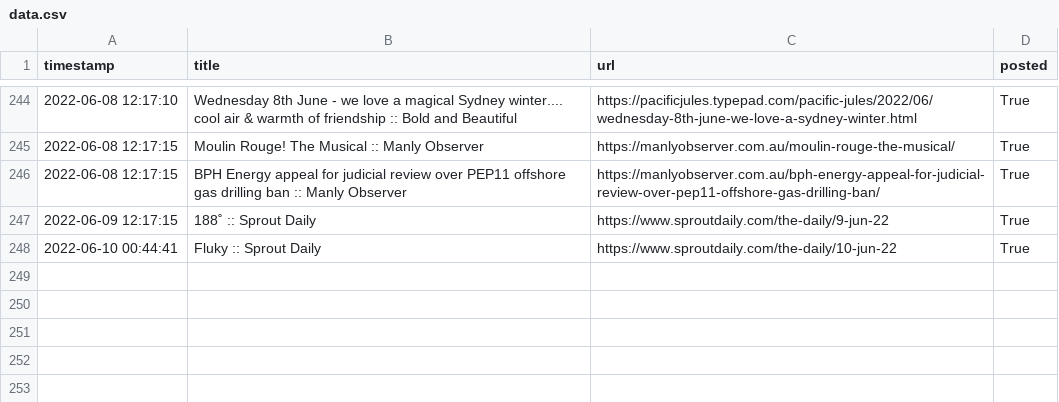
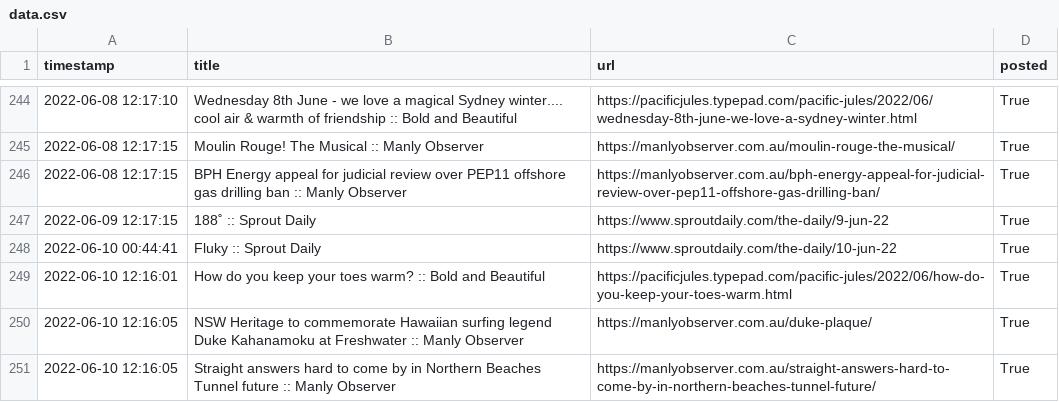
Before and after one commit to alexlaverty/manlybeach-reddit-bot, a CSV file: data.csv, drawn as a sheet; only a part is shown, gaps mark what is left out.

```diff
--- a/data.csv
+++ b/data.csv
@@ -248 +248,4 @@ timestamp,title,url,posted
 2022-06-10 00:44:41,Fluky  :: Sprout Daily,https://www.sproutdaily.com/the-daily/10-jun-22,True
+2022-06-10 12:16:01,How do you keep your toes warm? :: Bold and Beautiful,https://pacificjules.typepad.com/pacific-jules/2022/06/how-do-you-keep-your-toes-warm.html,True
+2022-06-10 12:16:05,NSW Heritage to commemorate Hawaiian surfing legend Duke Kahanamoku at Freshwater :: Manly Observer,https://manlyobserver.com.au/duke-plaque/,True
+2022-06-10 12:16:05,Straight answers hard to come by in Northern Beaches Tunnel future :: Manly Observer,https://manlyobserver.com.au/straight-answers-hard-to-come-by-in-northern-beaches-tunnel-future/,True
```
